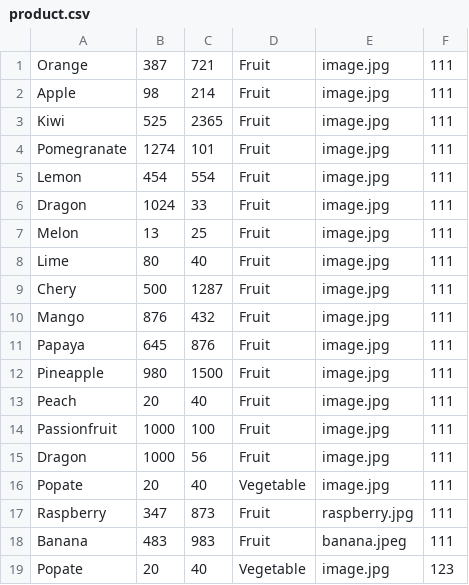
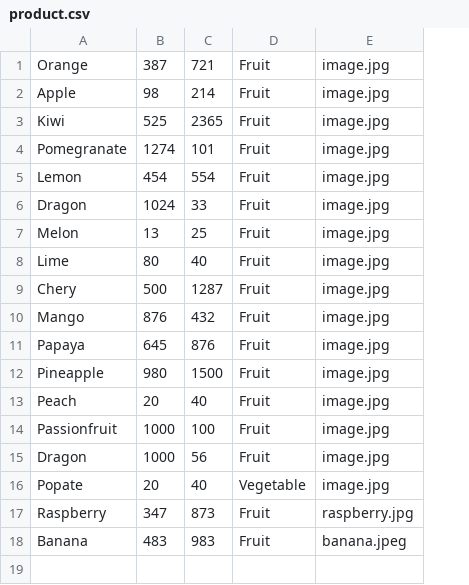
Before and after one commit to artk10/project-ArTk, a CSV file: product.csv, drawn as a sheet; the diff names each change by its address in the sheet, - before the commit and + after, or states it on an @@ line.

Commit message:
removing the article column and correcting errors

```diff
--- a/product.csv
+++ b/product.csv
-column F, rows 1-18: all 111
-row 19: Popate | 20 | 40 | Vegetable | image.jpg | 123
```
Also changed, not shown: 3 other files.
